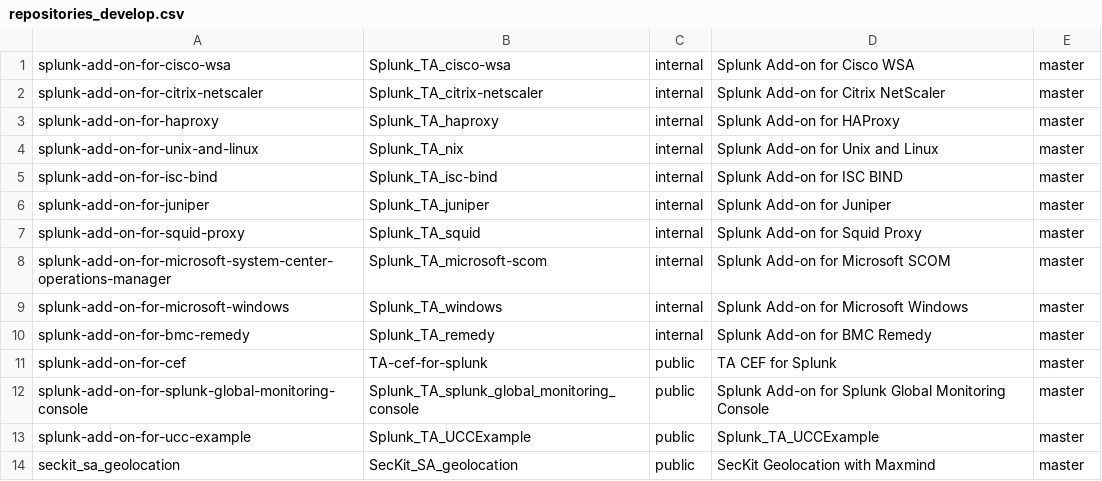
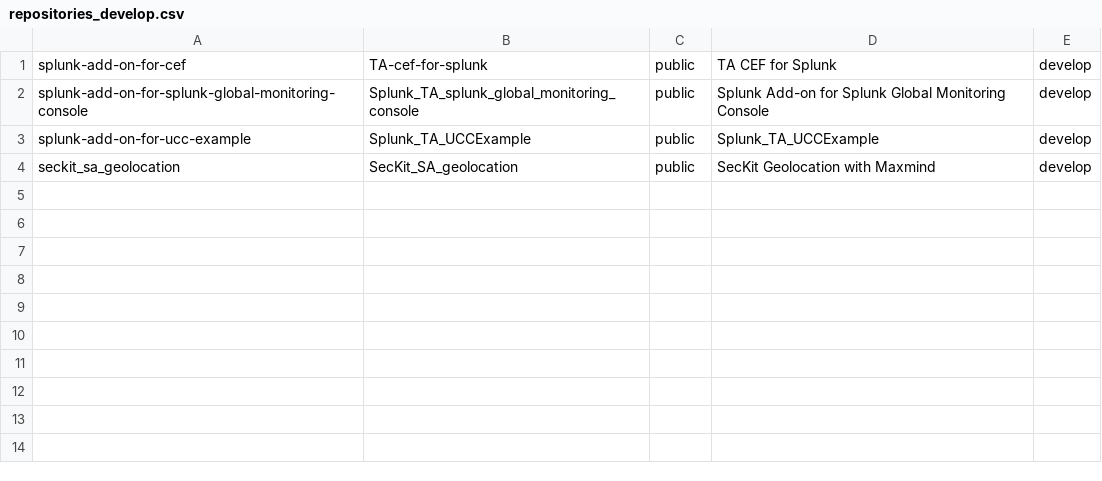
Before and after one commit to splunk/addonfactory-repository-template, a CSV file: repositories_develop.csv, drawn as a sheet.

```diff
--- a/repositories_develop.csv
+++ b/repositories_develop.csv
@@ -1,14 +1,4 @@
-splunk-add-on-for-cisco-wsa,Splunk_TA_cisco-wsa,internal,"Splunk Add-on for Cisco WSA",master
-splunk-add-on-for-citrix-netscaler,Splunk_TA_citrix-netscaler,internal,"Splunk Add-on for Citrix NetScaler",master
-splunk-add-on-for-haproxy,Splunk_TA_haproxy,internal,"Splunk Add-on for HAProxy",master
-splunk-add-on-for-unix-and-linux,Splunk_TA_nix,internal,"Splunk Add-on for Unix and Linux",master
-splunk-add-on-for-isc-bind,Splunk_TA_isc-bind,internal,"Splunk Add-on for ISC BIND",master
-splunk-add-on-for-juniper,Splunk_TA_juniper,internal,"Splunk Add-on for Juniper",master
-splunk-add-on-for-squid-proxy,Splunk_TA_squid,internal,"Splunk Add-on for Squid Proxy",master
-splunk-add-on-for-microsoft-system-center-operations-manager,Splunk_TA_microsoft-scom,internal,"Splunk Add-on for Microsoft SCOM",master
-splunk-add-on-for-microsoft-windows,Splunk_TA_windows,internal,"Splunk Add-on for Microsoft Windows",master
-splunk-add-on-for-bmc-remedy,Splunk_TA_remedy,internal,"Splunk Add-on for BMC Remedy",master
-splunk-add-on-for-cef,TA-cef-for-splunk,public,"TA CEF for Splunk",master
-splunk-add-on-for-splunk-global-monitoring-console,Splunk_TA_splunk_global_monitoring_console,public,"Splunk Add-on for Splunk Global Monitoring Console",master
-splunk-add-on-for-ucc-example,Splunk_TA_UCCExample,public,"Splunk_TA_UCCExample",master
-seckit_sa_geolocation,SecKit_SA_geolocation,public,"SecKit Geolocation with Maxmind",master
+splunk-add-on-for-cef,TA-cef-for-splunk,public,"TA CEF for Splunk",develop
+splunk-add-on-for-splunk-global-monitoring-console,Splunk_TA_splunk_global_monitoring_console,public,"Splunk Add-on for Splunk Global Monitoring Console",develop
+splunk-add-on-for-ucc-example,Splunk_TA_UCCExample,public,"Splunk_TA_UCCExample",develop
+seckit_sa_geolocation,SecKit_SA_geolocation,public,"SecKit Geolocation with Maxmind",develop
```
Also changed, not shown: 1 other file.
